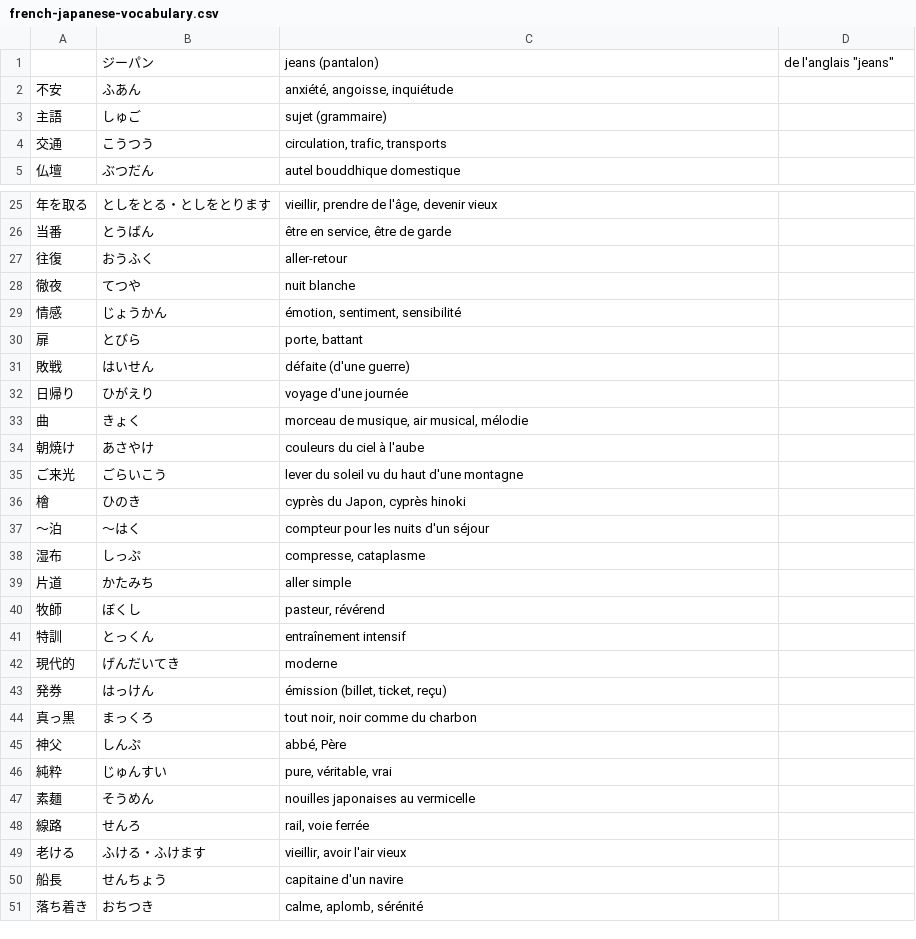
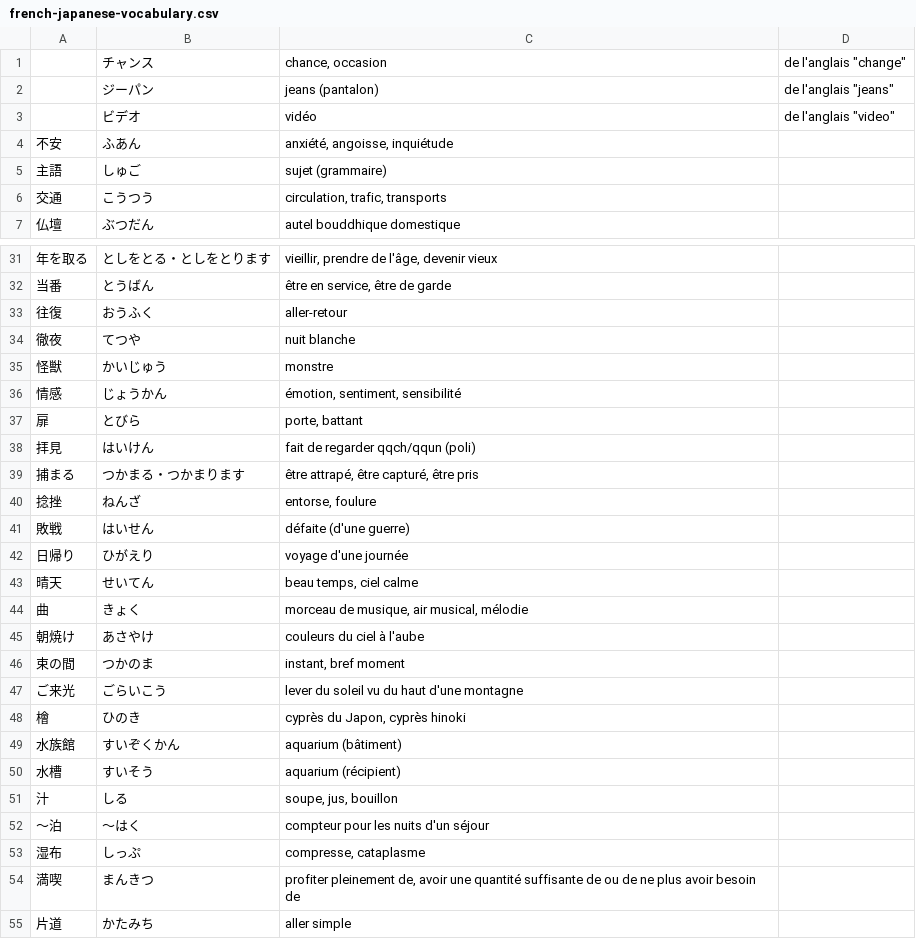
Before and after one commit to leekangsan/french-japanese-vocabulary, a CSV file: french-japanese-vocabulary.csv, drawn as a sheet; only a part is shown, gaps mark what is left out; the shorter side is filled out with more unchanged rows; the diff covers the shown part only.

Commit message:
Add words

```diff
--- a/french-japanese-vocabulary.csv
+++ b/french-japanese-vocabulary.csv
@@ -1,2 +1,4 @@
+; チャンス; chance, occasion; de l'anglais "change"
 ; ジーパン; jeans (pantalon); de l'anglais "jeans"
+; ビデオ; vidéo; de l'anglais "video"
 不安; ふあん; anxiété, angoisse, inquiétude
@@ -28,12 +34,22 @@
 徹夜; てつや; nuit blanche
+怪獣; かいじゅう; monstre
 情感; じょうかん; émotion, sentiment, sensibilité
 扉; とびら; porte, battant
+拝見; はいけん; fait de regarder qqch/qqun (poli)
+捕まる; つかまる・つかまります; être attrapé, être capturé, être pris
+捻挫; ねんざ; entorse, foulure
 敗戦; はいせん; défaite (d'une guerre)
 日帰り; ひがえり; voyage d'une journée
+晴天; せいてん; beau temps, ciel calme
 曲; きょく; morceau de musique, air musical, mélodie
 朝焼け; あさやけ; couleurs du ciel à l'aube
+束の間; つかのま; instant, bref moment
 ご来光; ごらいこう; lever du soleil vu du haut d'une montagne
 檜; ひのき; cyprès du Japon, cyprès hinoki
+水族館; すいぞくかん; aquarium (bâtiment)
+水槽; すいそう; aquarium (récipient)
+汁; しる; soupe, jus, bouillon
 〜泊; 〜はく; compteur pour les nuits d'un séjour
 湿布; しっぷ; compresse, cataplasme
+満喫; まんきつ; profiter pleinement de, avoir une quantité suffisante de ou de ne plus avoir besoin de
 片道; かたみち; aller simple
```
Also changed, not shown: 12 added rows elsewhere in this file.
